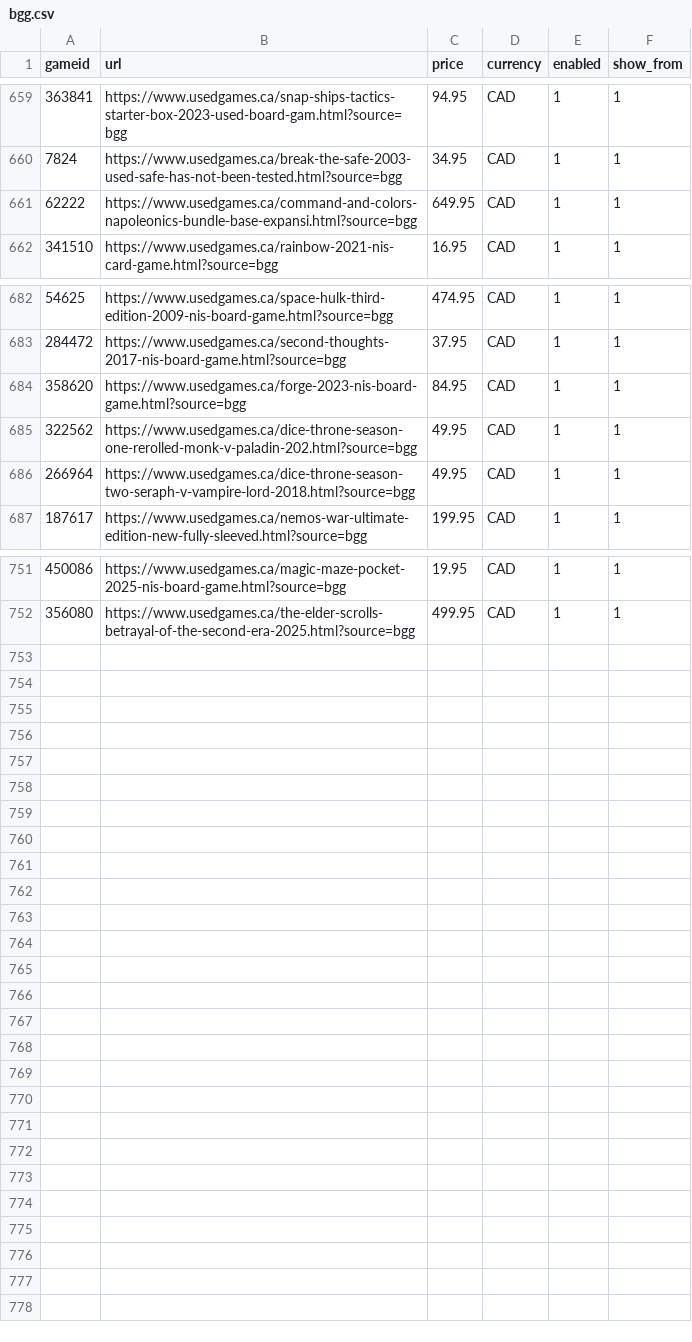
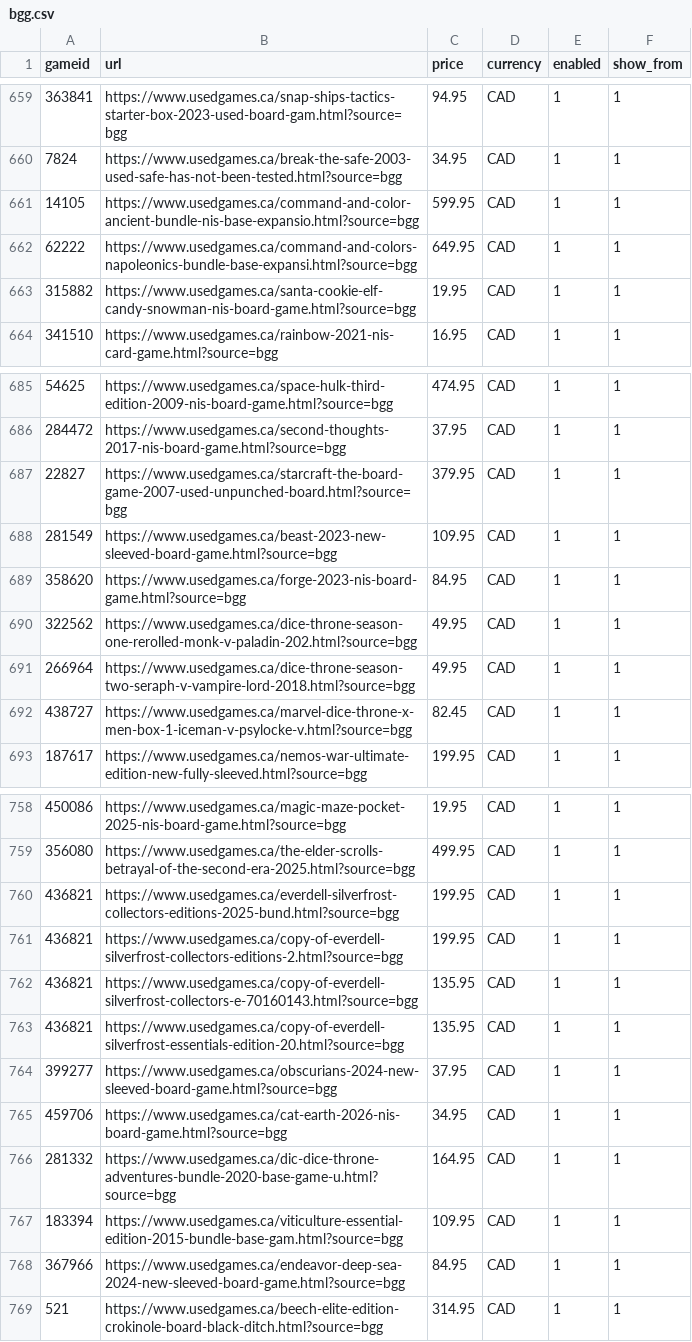
Before and after one commit to ryannmartindale-rwb/bgg, a CSV file: bgg.csv, drawn as a sheet; only a part is shown, gaps mark what is left out; the diff covers the shown part only.

Commit message:
Add files via upload

```diff
--- a/bgg.csv
+++ b/bgg.csv
@@ -660,3 +660,5 @@ gameid,url,price,currency,enabled,show_from
 7824,https://www.usedgames.ca/break-the-safe-2003-used-safe-has-not-been-tested.html?source=bgg,34.95,CAD,1,1
+14105,https://www.usedgames.ca/command-and-color-ancient-bundle-nis-base-expansio.html?source=bgg,599.95,CAD,1,1
 62222,https://www.usedgames.ca/command-and-colors-napoleonics-bundle-base-expansi.html?source=bgg,649.95,CAD,1,1
+315882,https://www.usedgames.ca/santa-cookie-elf-candy-snowman-nis-board-game.html?source=bgg,19.95,CAD,1,1
 341510,https://www.usedgames.ca/rainbow-2021-nis-card-game.html?source=bgg,16.95,CAD,1,1
@@ -683,2 +686,4 @@ gameid,url,price,currency,enabled,show_from
 284472,https://www.usedgames.ca/second-thoughts-2017-nis-board-game.html?source=bgg,37.95,CAD,1,1
+22827,https://www.usedgames.ca/starcraft-the-board-game-2007-used-unpunched-board.html?source=bgg,379.95,CAD,1,1
+281549,https://www.usedgames.ca/beast-2023-new-sleeved-board-game.html?source=bgg,109.95,CAD,1,1
 358620,https://www.usedgames.ca/forge-2023-nis-board-game.html?source=bgg,84.95,CAD,1,1
@@ -686,2 +691,3 @@ gameid,url,price,currency,enabled,show_from
 266964,https://www.usedgames.ca/dice-throne-season-two-seraph-v-vampire-lord-2018.html?source=bgg,49.95,CAD,1,1
+438727,https://www.usedgames.ca/marvel-dice-throne-x-men-box-1-iceman-v-psylocke-v.html?source=bgg,82.45,CAD,1,1
 187617,https://www.usedgames.ca/nemos-war-ultimate-edition-new-fully-sleeved.html?source=bgg,199.95,CAD,1,1
@@ -752 +759,11 @@ gameid,url,price,currency,enabled,show_from
 356080,https://www.usedgames.ca/the-elder-scrolls-betrayal-of-the-second-era-2025.html?source=bgg,499.95,CAD,1,1
+436821,https://www.usedgames.ca/everdell-silverfrost-collectors-editions-2025-bund.html?source=bgg,199.95,CAD,1,1
+436821,https://www.usedgames.ca/copy-of-everdell-silverfrost-collectors-editions-2.html?source=bgg,199.95,CAD,1,1
+436821,https://www.usedgames.ca/copy-of-everdell-silverfrost-collectors-e-70160143.html?source=bgg,135.95,CAD,1,1
+436821,https://www.usedgames.ca/copy-of-everdell-silverfrost-essentials-edition-20.html?source=bgg,135.95,CAD,1,1
+399277,https://www.usedgames.ca/obscurians-2024-new-sleeved-board-game.html?source=bgg,37.95,CAD,1,1
+459706,https://www.usedgames.ca/cat-earth-2026-nis-board-game.html?source=bgg,34.95,CAD,1,1
+281332,https://www.usedgames.ca/dic-dice-throne-adventures-bundle-2020-base-game-u.html?source=bgg,164.95,CAD,1,1
+183394,https://www.usedgames.ca/viticulture-essential-edition-2015-bundle-base-gam.html?source=bgg,109.95,CAD,1,1
+367966,https://www.usedgames.ca/endeavor-deep-sea-2024-new-sleeved-board-game.html?source=bgg,84.95,CAD,1,1
+521,https://www.usedgames.ca/beech-elite-edition-crokinole-board-black-ditch.html?source=bgg,314.95,CAD,1,1
```
Also changed, not shown: 3 added rows, 1 removed row and 2 edited cells elsewhere in this file.
